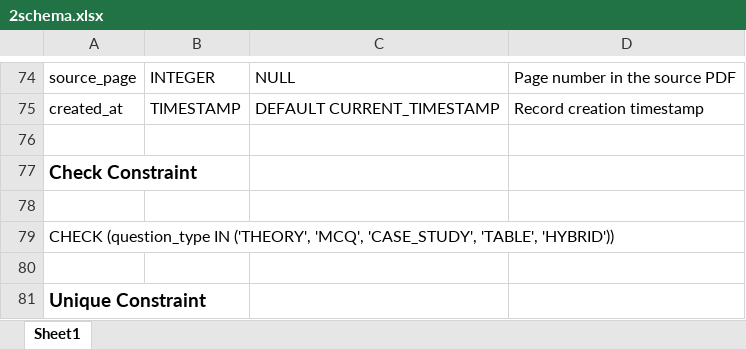
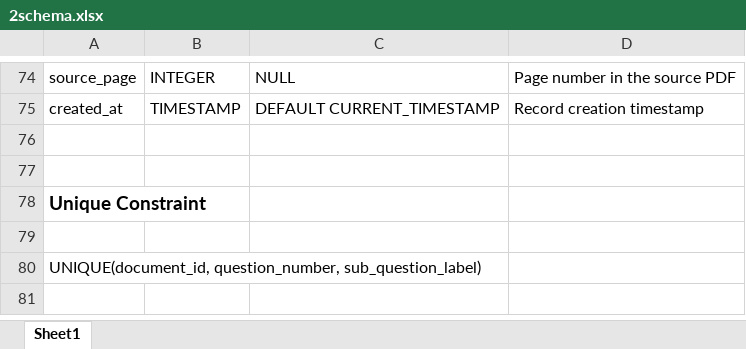
Before and after one commit to Farheen-H-S/TestSeries, an Excel workbook: docs/2schema.xlsx, sheet Sheet1, drawn as a sheet; only a part is shown, gaps mark what is left out; the shorter side is filled out with more unchanged rows; values as stored, in another font and other column widths than the file's, no borders; the diff names each change by its address in the sheet, - before the commit and + after, or states it on an @@ line.

Commit message:
Modified schema (removed check constraint from Question model

```diff
--- a/docs/2schema.xlsx (sheet Sheet1)
+++ b/docs/2schema.xlsx (sheet Sheet1)
-row 77: Check Constraint
-row 78: (empty)
-row 79: CHECK (question_type IN ('THEORY', 'MCQ', 'CASE_STUDY', 'TABLE', 'HYBRID'))
```
